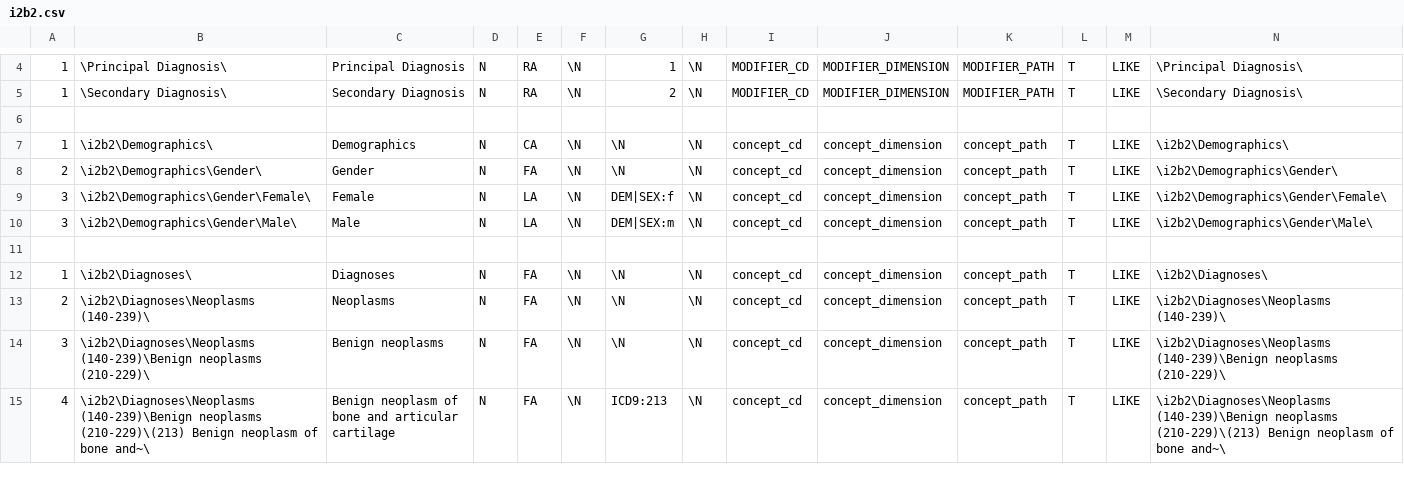
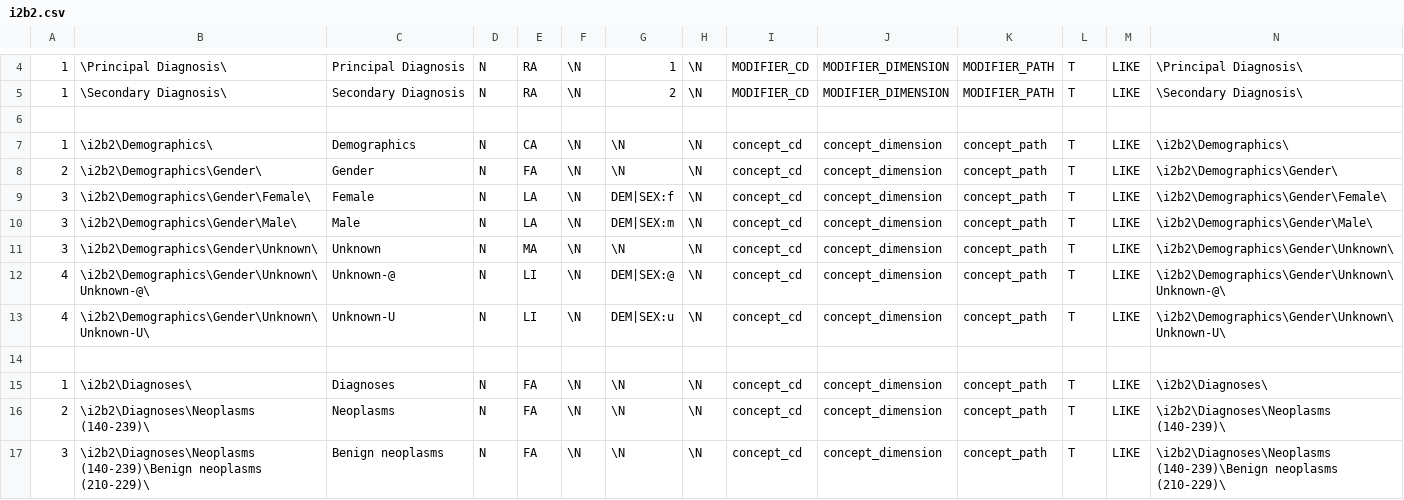
Before and after one commit to ldsec/medco-deployment, a CSV file: resources/i2b2demo_example_set/i2b2demo/i2b2metadata/i2b2.csv, drawn as a sheet; only a part is shown, gaps mark what is left out; the shorter side is filled out with more unchanged rows; rows hold the shown columns only; the diff names each change by its address in the sheet, - before the commit and + after, or states it on an @@ line.

Commit message:
loading example set: add M visual attributes case

```diff
--- a/resources/i2b2demo_example_set/i2b2demo/i2b2metadata/i2b2.csv
+++ b/resources/i2b2demo_example_set/i2b2demo/i2b2metadata/i2b2.csv
+row 11: 3 | \i2b2\Demographics\Gender\Unknown\ | Unknown | N | MA | \N | \N | \N | concept_cd | concept_dimension | concept_path | T | LIKE | \i2b2\Demographics\Gender\Unknown\
+row 12: 4 | \i2b2\Demographics\Gender\Unknown\Unknown-@\ | Unknown-@ | N | LI | \N | DEM|SEX:@ | \N | concept_cd | concept_dimension | concept_path | T | LIKE | \i2b2\Demographics\Gender\Unknown\Unknown-@\
+row 13: 4 | \i2b2\Demographics\Gender\Unknown\Unknown-U\ | Unknown-U | N | LI | \N | DEM|SEX:u | \N | concept_cd | concept_dimension | concept_path | T | LIKE | \i2b2\Demographics\Gender\Unknown\Unknown-U\
```
Also changed, not shown: resources/i2b2demo_example_set/i2b2demo/i2b2demodata/concept_dimension.csv, resources/i2b2demo_example_set/i2b2demo/i2b2demodata/observation_fact.csv, 5 other files.
